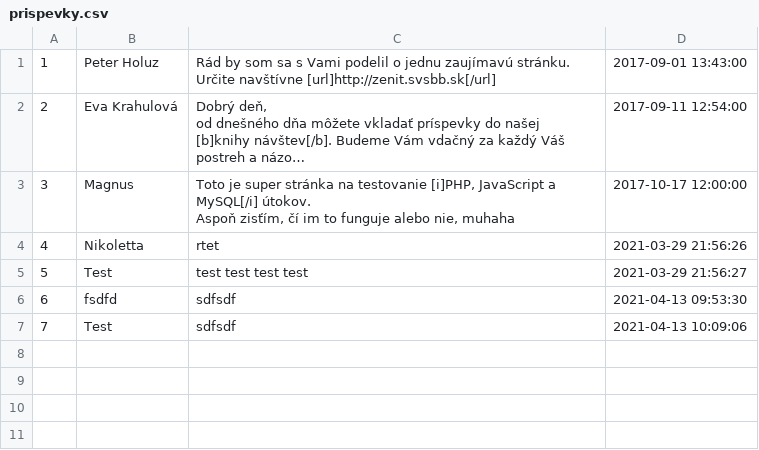
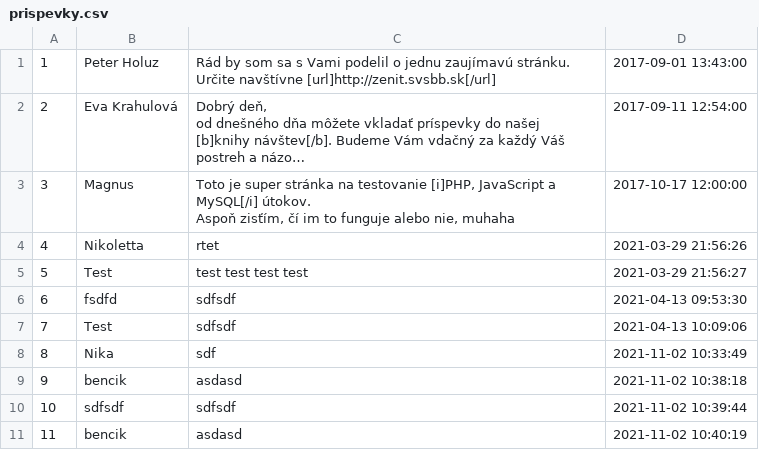
Before and after one commit to niikusiik/stranka, a CSV file: public/theme/kontakt/prispevky.csv, drawn as a sheet; long unchanged cells end in ….

```diff
--- a/public/theme/kontakt/prispevky.csv
+++ b/public/theme/kontakt/prispevky.csv
@@ -10 +10,5 @@ Aspoň zisťím, čí im to funguje alebo nie, muhaha";2017-10-17 12:00:00
 7;Test;sdfsdf;"2021-04-13 10:09:06"
+8;Nika;sdf;"2021-11-02 10:33:49"
+9;bencik;asdasd;"2021-11-02 10:38:18"
+10;sdfsdf;sdfsdf;"2021-11-02 10:39:44"
+11;bencik;asdasd;"2021-11-02 10:40:19"
```
Also changed, not shown: 2 other files.
